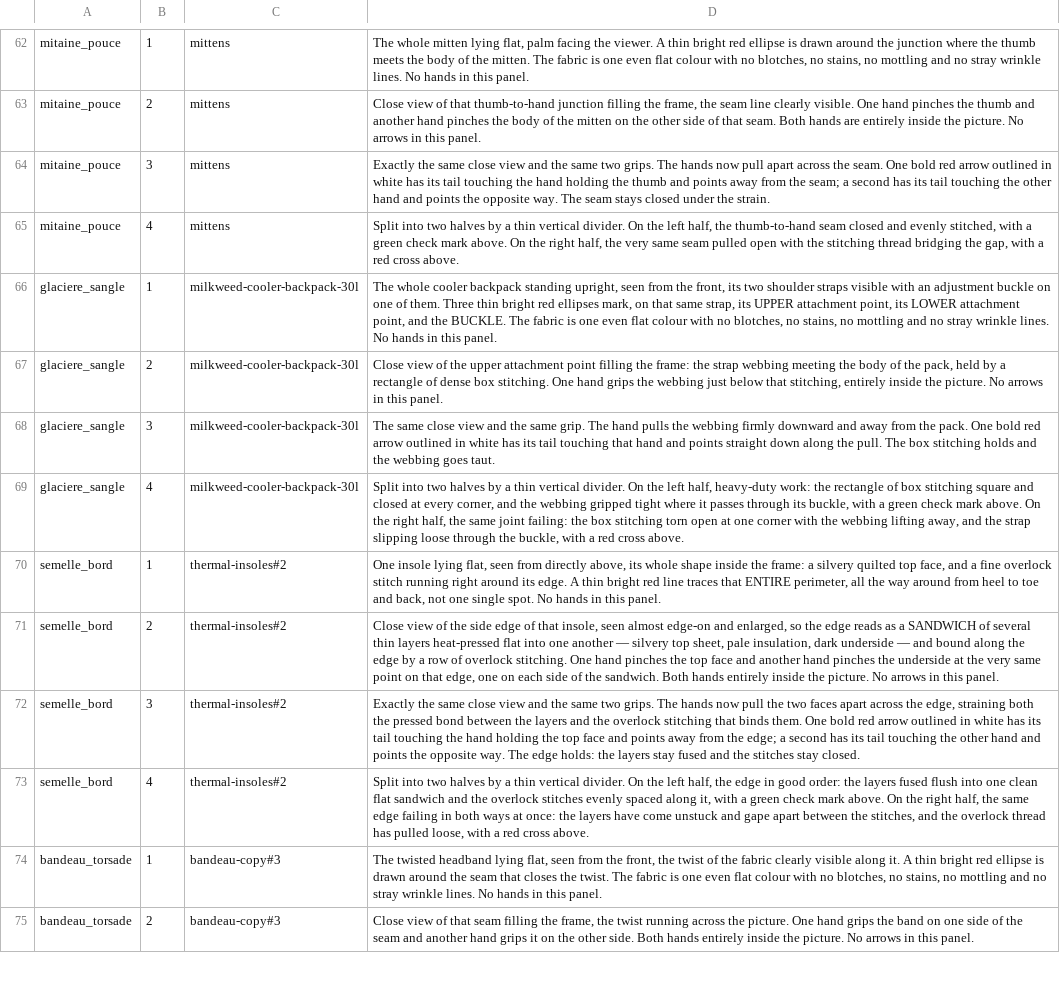
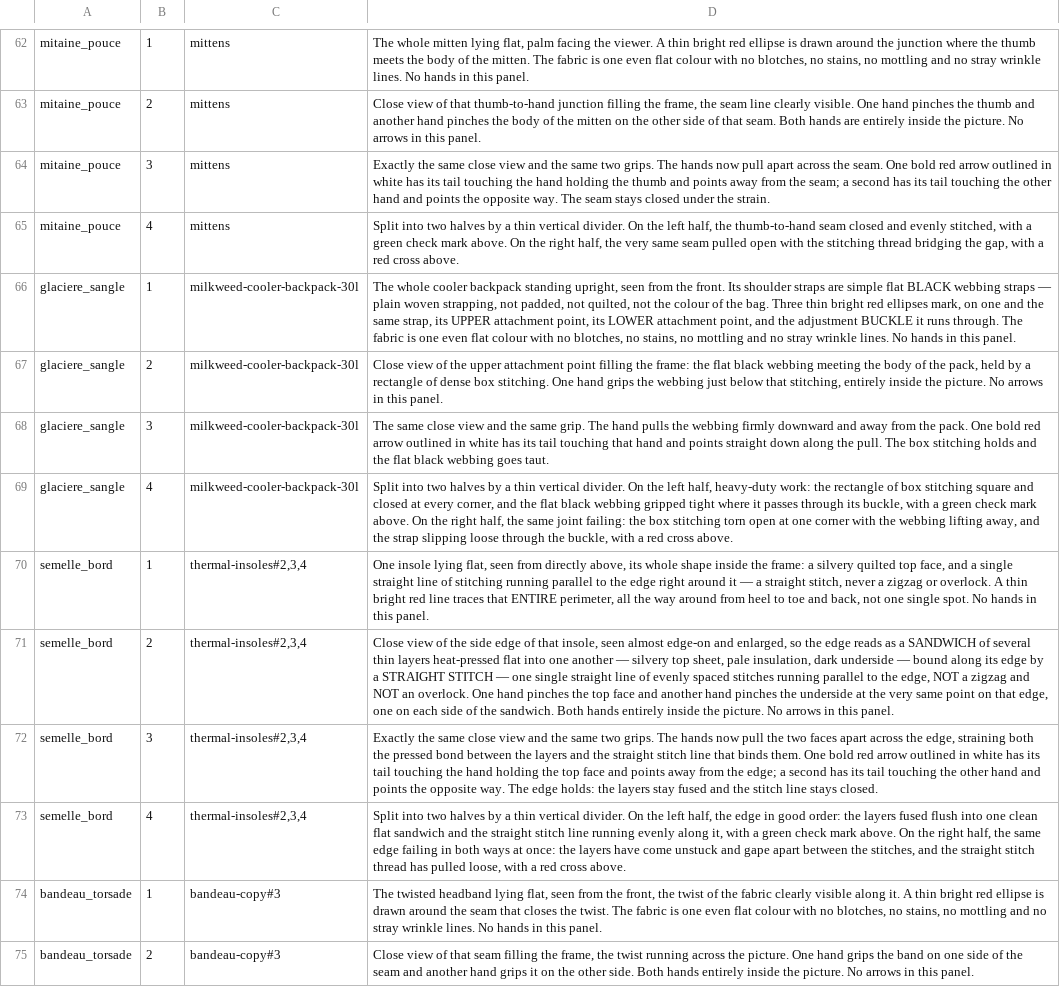
Before and after one commit to lasclay/missive-automations, a TSV file: mrp/donnees/planches-prompts.tsv, drawn as a sheet; only a part is shown, gaps mark what is left out; the diff names each change by its address in the sheet, - before the commit and + after, or states it on an @@ line.

```diff
--- a/mrp/donnees/planches-prompts.tsv
+++ b/mrp/donnees/planches-prompts.tsv
-D66: …from the front, its two shoulder straps visible with an adjustment buckle on one of them. Three thin bright red ellipses mark, on that same strap, its UPPER attachment point, its LOWER attachment point, and the BUCKLE. The fabric…
+D66: …from the front. Its shoulder straps are simple flat BLACK webbing straps — plain woven strapping, not padded, not quilted, not the colour of the bag. Three thin bright red ellipses mark, on one and the same strap, its UPPER attachment point, its LOWER attachment point, and the adjustment BUCKLE it runs through. The fabric…
-D67: …frame: the strap webbing meeting…
+D67: …frame: the flat black webbing meeting…
-D68: …and the webbing goes…
+D68: …and the flat black webbing goes…
-D69: …and the webbing gripped…
+D69: …and the flat black webbing gripped…
-C70:C73: thermal-insoles#2
+C70:C73: thermal-insoles#2,3,4
-D70: …and a fine overlock stitch running right around its edge. A thin…
+D70: …and a single straight line of stitching running parallel to the edge right around it — a straight stitch, never a zigzag or overlock. A thin…
-D71: …underside — and bound along the edge by a row of overlock stitching. One hand…
+D71: …underside — bound along its edge by a STRAIGHT STITCH — one single straight line of evenly spaced stitches running parallel to the edge, NOT a zigzag and NOT an overlock. One hand…
-D72: …and the overlock stitching that binds them. One bold red arrow outlined in white has its tail touching the hand holding the top face and points away from the edge; a second has its tail touching the other hand and points the opposite way. The edge holds: the layers stay fused and the stitches stay closed.
+D72: …and the straight stitch line that binds them. One bold red arrow outlined in white has its tail touching the hand holding the top face and points away from the edge; a second has its tail touching the other hand and points the opposite way. The edge holds: the layers stay fused and the stitch line stays closed.
-D73: …and the overlock stitches evenly spaced along it, with a green check mark above. On the right half, the same edge failing in both ways at once: the layers have come unstuck and gape apart between the stitches, and the overlock thread has…
+D73: …and the straight stitch line running evenly along it, with a green check mark above. On the right half, the same edge failing in both ways at once: the layers have come unstuck and gape apart between the stitches, and the straight stitch thread has…
```
Also changed, not shown: 4 other files.
